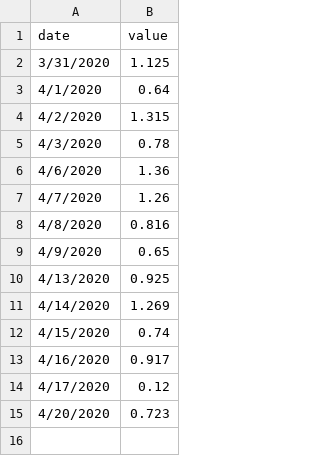
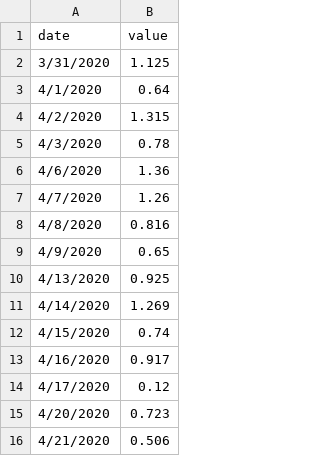
Before and after one commit to tiangefei/tiangefei.github.io, a CSV file: web_data/p_d.csv, drawn as a sheet.

Commit message:
data updated

```diff
--- a/web_data/p_d.csv
+++ b/web_data/p_d.csv
@@ -15 +15,2 @@ date,value
 4/20/2020,0.723
+4/21/2020,0.506
```
Also changed, not shown: 2 other files.
